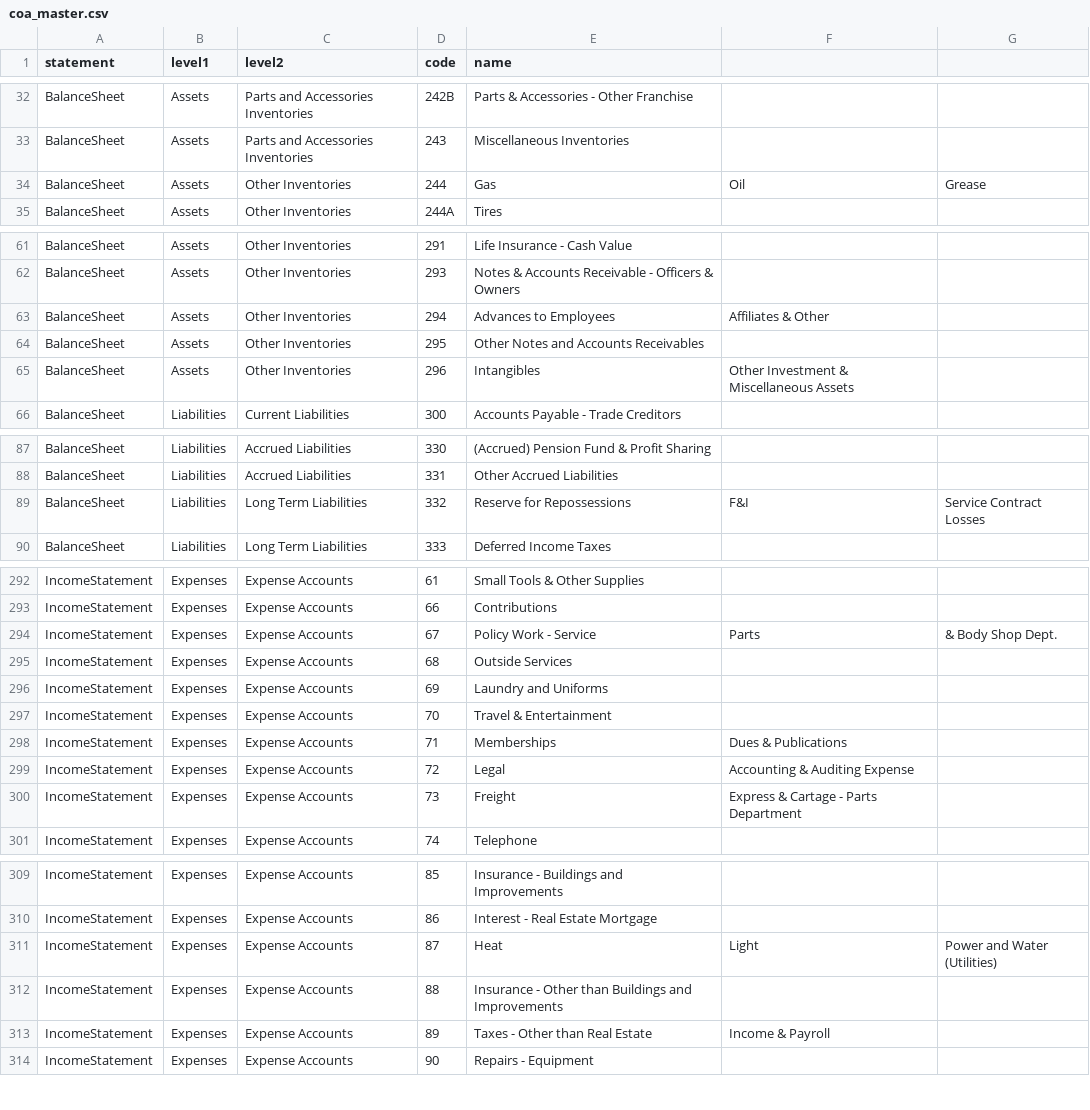
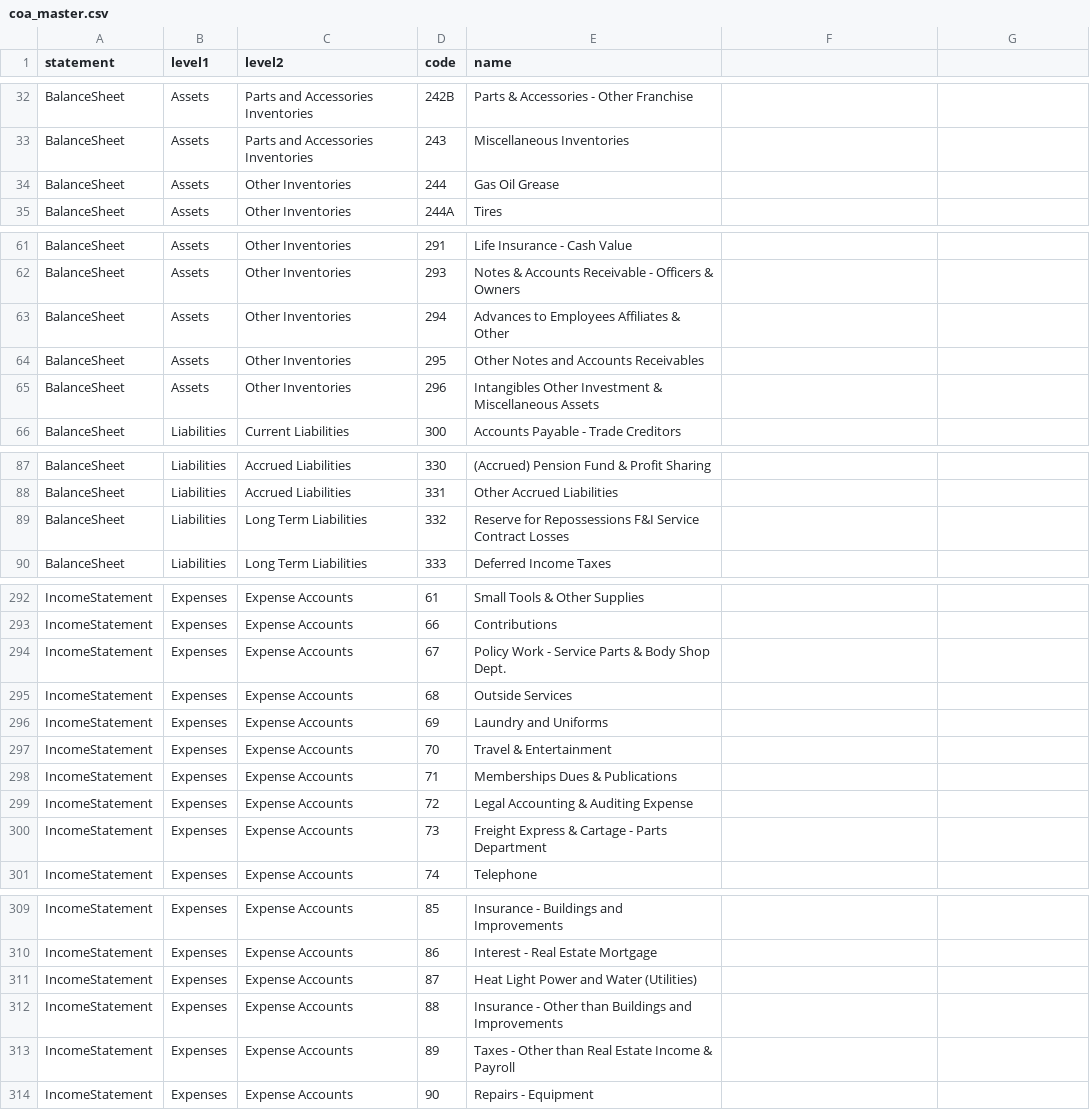
Before and after one commit to BabakRosewater/HMA-Accounting-Manual, a CSV file: coa_master.csv, drawn as a sheet; only a part is shown, gaps mark what is left out; the diff covers the shown part only.

Commit message:
Update coa_master.csv

```diff
--- a/coa_master.csv
+++ b/coa_master.csv
@@ -33,3 +33,3 @@ BalanceSheet,Assets,Parts and Accessories Inventories,242B,Parts & Accessories -
 BalanceSheet,Assets,Parts and Accessories Inventories,243,Miscellaneous Inventories
-BalanceSheet,Assets,Other Inventories,244,Gas, Oil, Grease
+BalanceSheet,Assets,Other Inventories,244,Gas Oil Grease
 BalanceSheet,Assets,Other Inventories,244A,Tires
@@ -62,5 +62,5 @@ BalanceSheet,Assets,Other Inventories,291,Life Insurance - Cash Value
 BalanceSheet,Assets,Other Inventories,293,Notes & Accounts Receivable - Officers & Owners
-BalanceSheet,Assets,Other Inventories,294,Advances to Employees, Affiliates & Other
+BalanceSheet,Assets,Other Inventories,294,Advances to Employees Affiliates & Other
 BalanceSheet,Assets,Other Inventories,295,Other Notes and Accounts Receivables
-BalanceSheet,Assets,Other Inventories,296,Intangibles, Other Investment & Miscellaneous Assets
+BalanceSheet,Assets,Other Inventories,296,Intangibles Other Investment & Miscellaneous Assets
 BalanceSheet,Liabilities,Current Liabilities,300,Accounts Payable - Trade Creditors
@@ -88,3 +88,3 @@ BalanceSheet,Liabilities,Accrued Liabilities,330,(Accrued) Pension Fund & Profit
 BalanceSheet,Liabilities,Accrued Liabilities,331,Other Accrued Liabilities
-BalanceSheet,Liabilities,Long Term Liabilities,332,Reserve for Repossessions, F&I, Service Contract Losses
+BalanceSheet,Liabilities,Long Term Liabilities,332,Reserve for Repossessions F&I Service Contract Losses
 BalanceSheet,Liabilities,Long Term Liabilities,333,Deferred Income Taxes
@@ -293,3 +293,3 @@ IncomeStatement,Expenses,Expense Accounts,61,Small Tools & Other Supplies
 IncomeStatement,Expenses,Expense Accounts,66,Contributions
-IncomeStatement,Expenses,Expense Accounts,67,Policy Work - Service, Parts, & Body Shop Dept.
+IncomeStatement,Expenses,Expense Accounts,67,Policy Work - Service Parts & Body Shop Dept.
 IncomeStatement,Expenses,Expense Accounts,68,Outside Services
@@ -297,5 +297,5 @@ IncomeStatement,Expenses,Expense Accounts,69,Laundry and Uniforms
 IncomeStatement,Expenses,Expense Accounts,70,Travel & Entertainment
-IncomeStatement,Expenses,Expense Accounts,71,Memberships, Dues & Publications
-IncomeStatement,Expenses,Expense Accounts,72,Legal, Accounting & Auditing Expense
-IncomeStatement,Expenses,Expense Accounts,73,Freight, Express & Cartage - Parts Department
+IncomeStatement,Expenses,Expense Accounts,71,Memberships Dues & Publications
+IncomeStatement,Expenses,Expense Accounts,72,Legal Accounting & Auditing Expense
+IncomeStatement,Expenses,Expense Accounts,73,Freight Express & Cartage - Parts Department
 IncomeStatement,Expenses,Expense Accounts,74,Telephone
@@ -310,5 +310,5 @@ IncomeStatement,Expenses,Expense Accounts,85,Insurance - Buildings and Improveme
 IncomeStatement,Expenses,Expense Accounts,86,Interest - Real Estate Mortgage
-IncomeStatement,Expenses,Expense Accounts,87,Heat, Light, Power and Water (Utilities)
+IncomeStatement,Expenses,Expense Accounts,87,Heat Light Power and Water (Utilities)
 IncomeStatement,Expenses,Expense Accounts,88,Insurance - Other than Buildings and Improvements
-IncomeStatement,Expenses,Expense Accounts,89,Taxes - Other than Real Estate, Income & Payroll
+IncomeStatement,Expenses,Expense Accounts,89,Taxes - Other than Real Estate Income & Payroll
 IncomeStatement,Expenses,Expense Accounts,90,Repairs - Equipment
```
Also changed, not shown: 9 edited cells elsewhere in this file.
